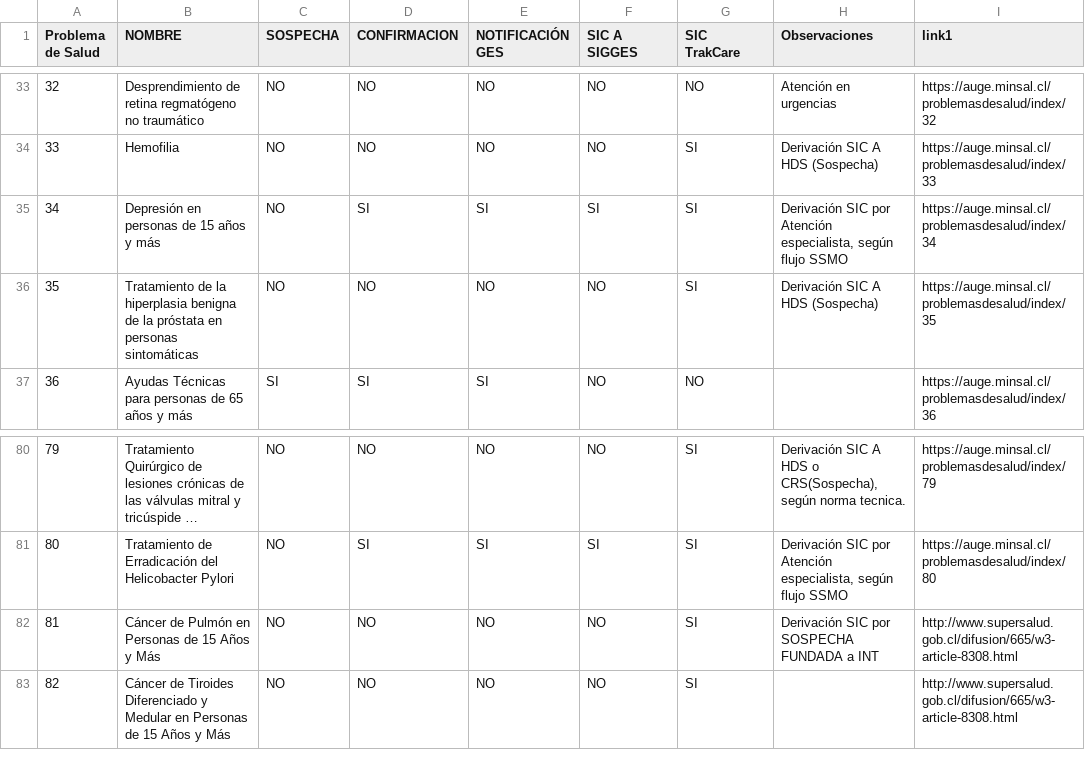
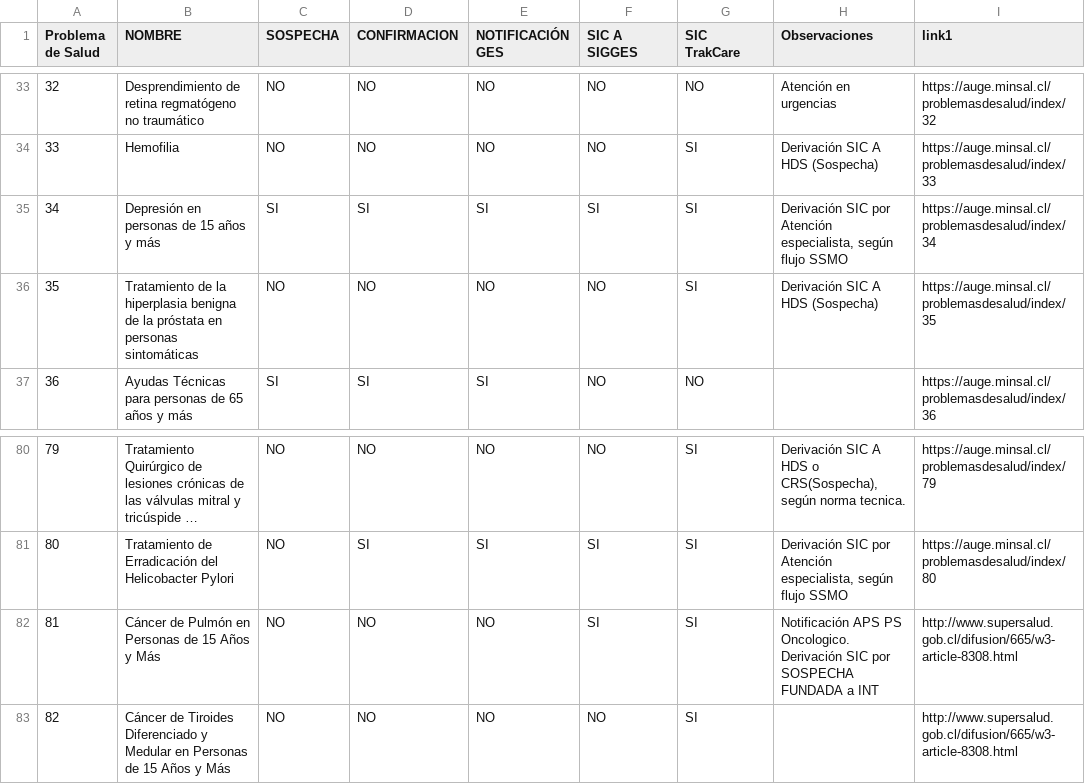
Before and after one commit to alevllgs/frontend_pagina_DIS, a CSV file: public/pagina_sigges/data/problemas_salud.csv, drawn as a sheet; only a part is shown, gaps mark what is left out; long unchanged cells end in …; the diff covers the shown part only; the diff names each change by its address in the sheet, - before the commit and + after, or states it on an @@ line.

```diff
--- a/public/pagina_sigges/data/problemas_salud.csv
+++ b/public/pagina_sigges/data/problemas_salud.csv
-C35 (SOSPECHA): NO
+C35 (SOSPECHA): SI
-F82 (SIC A SIGGES): NO
+F82 (SIC A SIGGES): SI
-H82 (Observaciones): Derivación SIC…
+H82 (Observaciones): Notificación APS PS Oncologico. Derivación SIC…
```
Also changed, not shown: 18 edited cells elsewhere in this file, 3 other files.
